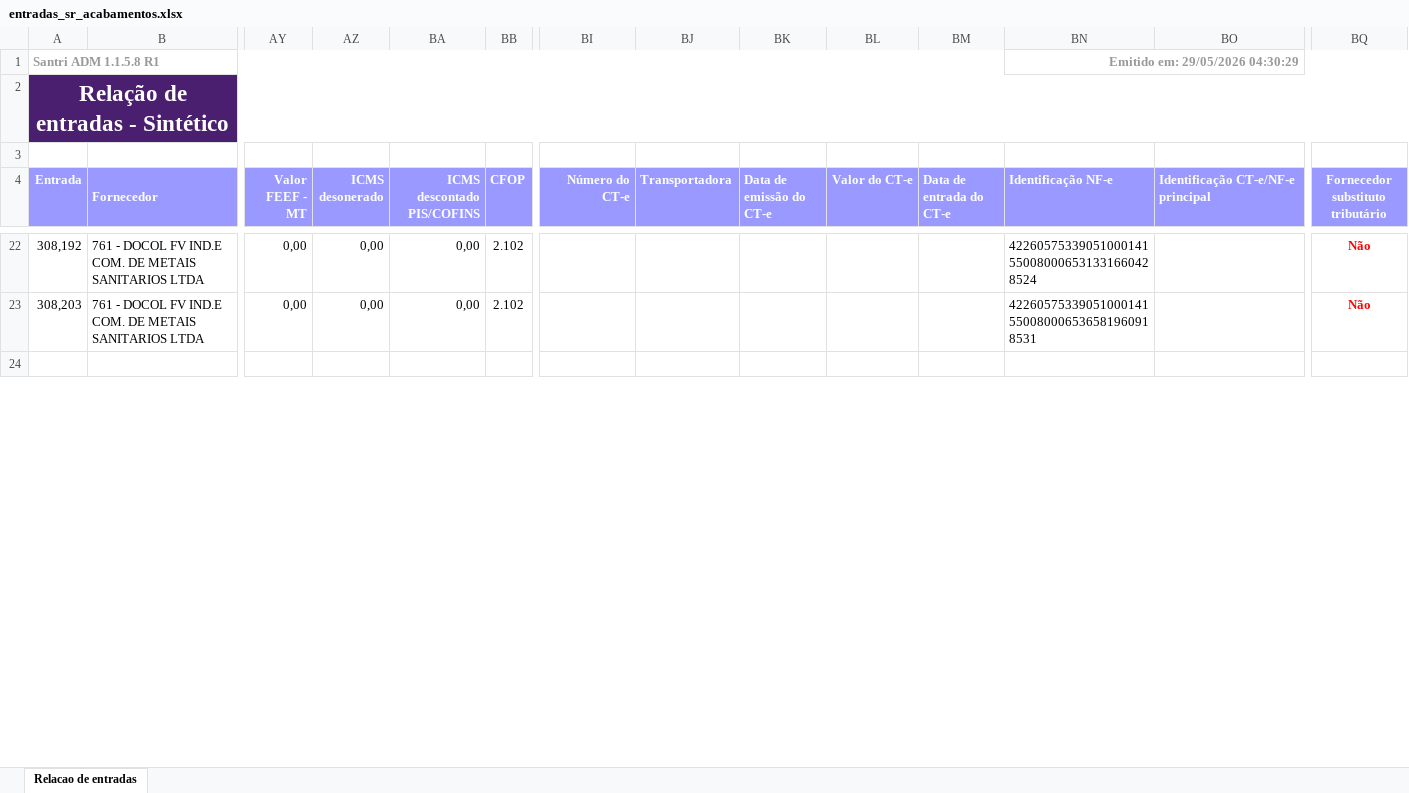
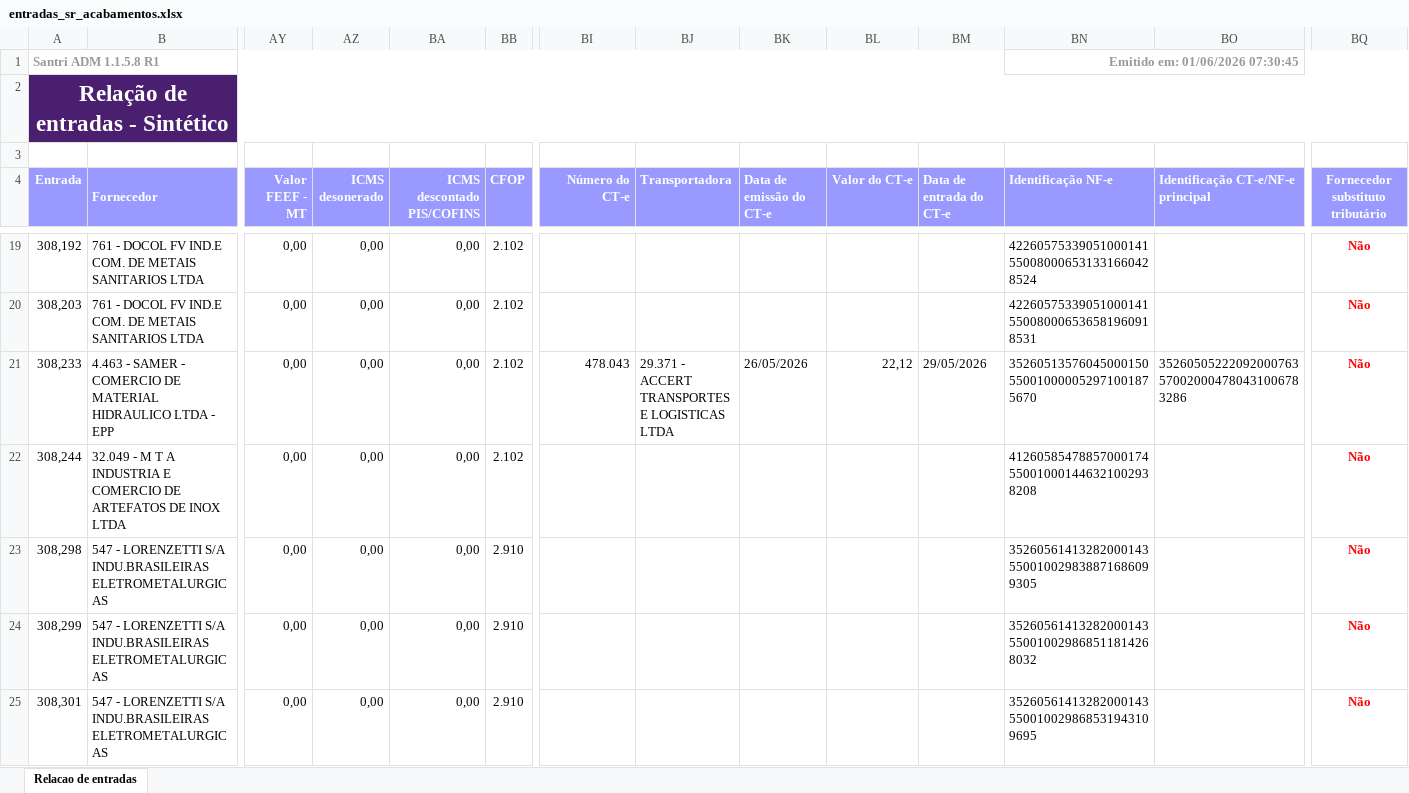
Before and after one commit to ShuuraBr/AGENDAMENTO, an Excel workbook: tratando_tabelas/sr_acabamentos/entradas_sr_acabamentos.xlsx, sheet Relacao de entradas, drawn as a sheet; only a part is shown, gaps mark what is left out; the shorter side is filled out with more unchanged rows; values as stored, in another font and other column widths than the file's, no borders; rows hold the shown columns only; the diff covers the shown part only; the diff names each change by its address in the sheet, - before the commit and + after, or states it on an @@ line.

```diff
--- a/tratando_tabelas/sr_acabamentos/entradas_sr_acabamentos.xlsx (sheet Relacao de entradas)
+++ b/tratando_tabelas/sr_acabamentos/entradas_sr_acabamentos.xlsx (sheet Relacao de entradas)
-BN1 (Identificação NF-e): Emitido em: 29/05/2026 04:30:29
+BN1 (Identificação NF-e): Emitido em: 01/06/2026 07:30:45
+row 21: 308,233 | 4.463 - SAMER - COMERCIO DE MATERIAL HIDRAULICO LTDA - EPP | 0,00 | 0,00 | 0,00 | 2.102 | 478.043 | 29.371 - ACCERT TRANSPORTES E LOGISTICAS LTDA | 26/05/2026 | 22,12 | 29/05/2026 | 35260513576045000150550010000052971001875670 | 35260505222092000763570020004780431006783286 | Não
+row 22: 308,244 | 32.049 - M T A INDUSTRIA E COMERCIO DE ARTEFATOS DE INOX LTDA | 0,00 | 0,00 | 0,00 | 2.102 |  |  |  |  |  | 41260585478857000174550010001446321002938208 |  | Não
+row 23: 308,298 | 547 - LORENZETTI S/A INDU.BRASILEIRAS ELETROMETALURGICAS | 0,00 | 0,00 | 0,00 | 2.910 |  |  |  |  |  | 35260561413282000143550010029838871686099305 |  | Não
+row 24: 308,299 | 547 - LORENZETTI S/A INDU.BRASILEIRAS ELETROMETALURGICAS | 0,00 | 0,00 | 0,00 | 2.910 |  |  |  |  |  | 35260561413282000143550010029868511814268032 |  | Não
+row 25: 308,301 | 547 - LORENZETTI S/A INDU.BRASILEIRAS ELETROMETALURGICAS | 0,00 | 0,00 | 0,00 | 2.910 |  |  |  |  |  | 35260561413282000143550010029868531943109695 |  | Não
```
Also changed, not shown: 8 added rows, 3 removed rows and 14 edited cells elsewhere in this sheet, backend/uploads/importacao-relatorio/entradas_lojas.xlsx, tratando_tabelas/ac_coelho/entradas_ac_coelho.xlsx, 6 other files.
